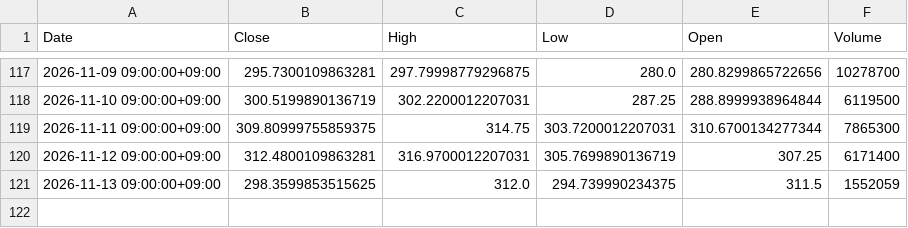
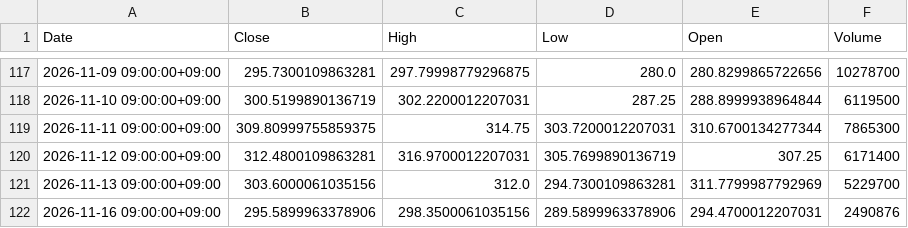
Before and after one commit to libelolen57-dotcom/j-titan, a CSV file: data/us/TXN.csv, drawn as a sheet; only a part is shown, gaps mark what is left out.

```diff
--- a/data/us/TXN.csv
+++ b/data/us/TXN.csv
@@ -120,2 +120,3 @@ Date,Close,High,Low,Open,Volume
 2026-11-12 09:00:00+09:00,312.4800109863281,316.9700012207031,305.7699890136719,307.25,6171400
-2026-11-13 09:00:00+09:00,298.3599853515625,312.0,294.739990234375,311.5,1552059
+2026-11-13 09:00:00+09:00,303.6000061035156,312.0,294.7300109863281,311.7799987792969,5229700
+2026-11-16 09:00:00+09:00,295.5899963378906,298.3500061035156,289.5899963378906,294.4700012207031,2490876
```
Also changed, not shown: data/us/AMD.csv, data/us/JPM.csv, 39 other files.
